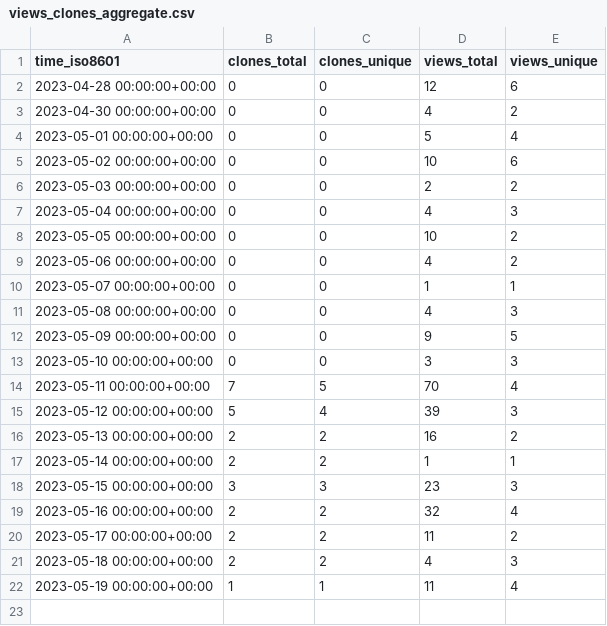
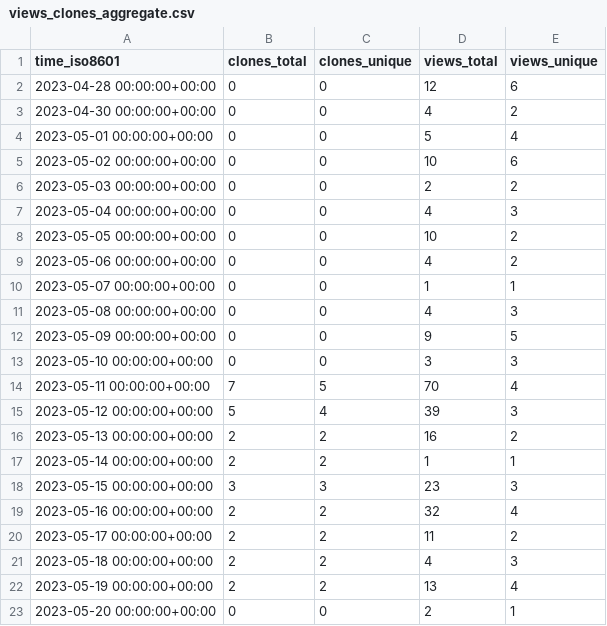
Before and after one commit to ErnakovichLab/dada2_ernakovichlab, a CSV file: ErnakovichLab/dada2_ernakovichlab/ghrs-data/views_clones_aggregate.csv, drawn as a sheet.

```diff
--- a/ErnakovichLab/dada2_ernakovichlab/ghrs-data/views_clones_aggregate.csv
+++ b/ErnakovichLab/dada2_ernakovichlab/ghrs-data/views_clones_aggregate.csv
@@ -21,2 +21,3 @@ time_iso8601,clones_total,clones_unique,views_total,views_unique
 2023-05-18 00:00:00+00:00,2,2,4,3
-2023-05-19 00:00:00+00:00,1,1,11,4
+2023-05-19 00:00:00+00:00,2,2,13,4
+2023-05-20 00:00:00+00:00,0,0,2,1
```
Also changed, not shown: 1 other file.
